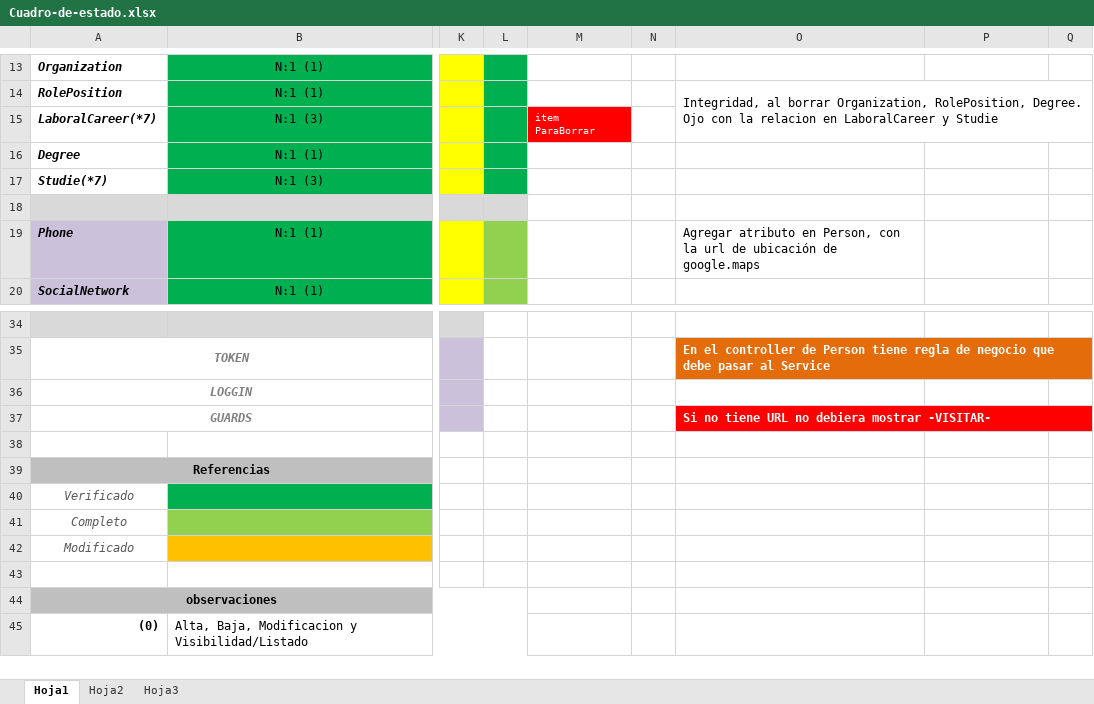
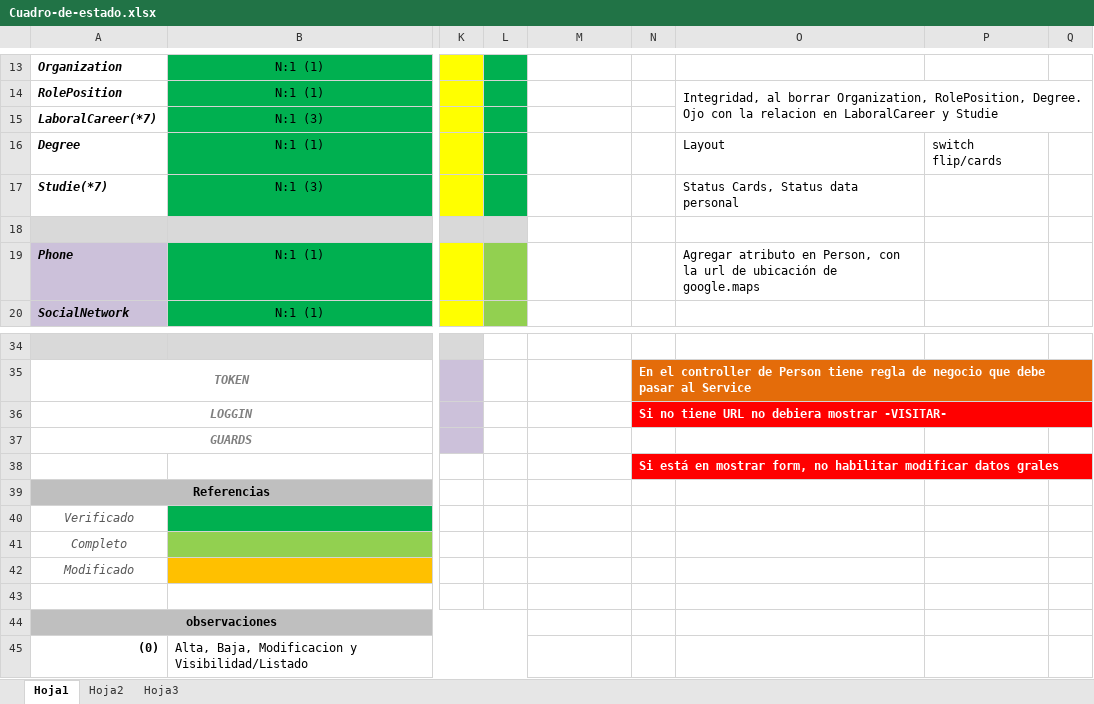
Before and after one commit to waldrom68/PortFolio, an Excel workbook: Cuadro-de-estado.xlsx, sheet Hoja1, drawn as a sheet; only a part is shown, gaps mark what is left out; values as stored, in another font and other column widths than the file's, no borders; the diff covers the shown part only; the diff names each change by its address in the sheet, - before the commit and + after, or states it on an @@ line.

Commit message:
arreglados los bugs detectados en el testing. Resta evaluar declarar como privada / let la variable itemParaBorrar

```diff
--- a/Cuadro-de-estado.xlsx (sheet Hoja1)
+++ b/Cuadro-de-estado.xlsx (sheet Hoja1)
-M15: item ParaBorrar
+M15: (empty)
-M15 fill: #FF0000
+M15 fill: none
-O16: (empty)
+O16: Layout
-P16: (empty)
+P16: switch flip/cards
-O17: (empty)
+O17: Status Cards, Status data personal
-N35: (empty)
+N35: En el controller de Person tiene regla de negocio que debe pasar al Service
-N35 fill: none
+N35 fill: #E46C0A
+N35:Q35 merged
-O35: En el controller de Person tiene regla de negocio que debe pasar al Service
+O35: (empty)
-O35:Q35 merged
-N36: (empty)
+N36: Si no tiene URL no debiera mostrar -VISITAR-
-N36:Q36 fill: none
+N36:Q36 fill: #FF0000
+N36:Q36 merged
-O37: Si no tiene URL no debiera mostrar -VISITAR-
+O37: (empty)
-O37:Q37 fill: #FF0000
+O37:Q37 fill: none
-O37:Q37 merged
-N38: (empty)
+N38: Si está en mostrar form, no habilitar modificar datos grales
-N38:Q38 fill: none
+N38:Q38 fill: #FF0000
+N38:Q38 merged
```
Also changed, not shown: 15 edited cells, cell formats and merged cells elsewhere in this sheet, 3 other files.
